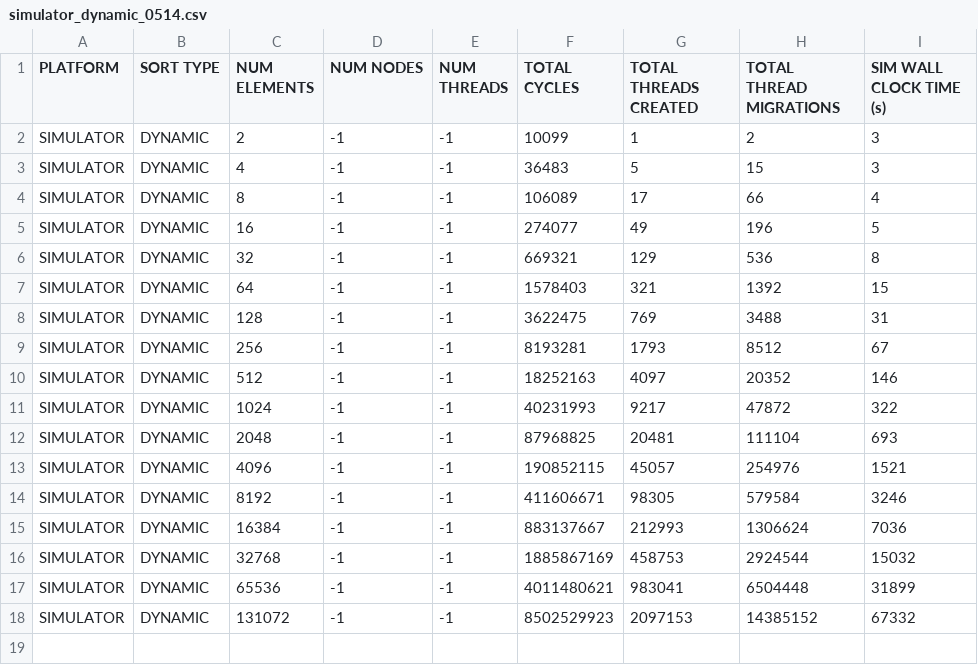
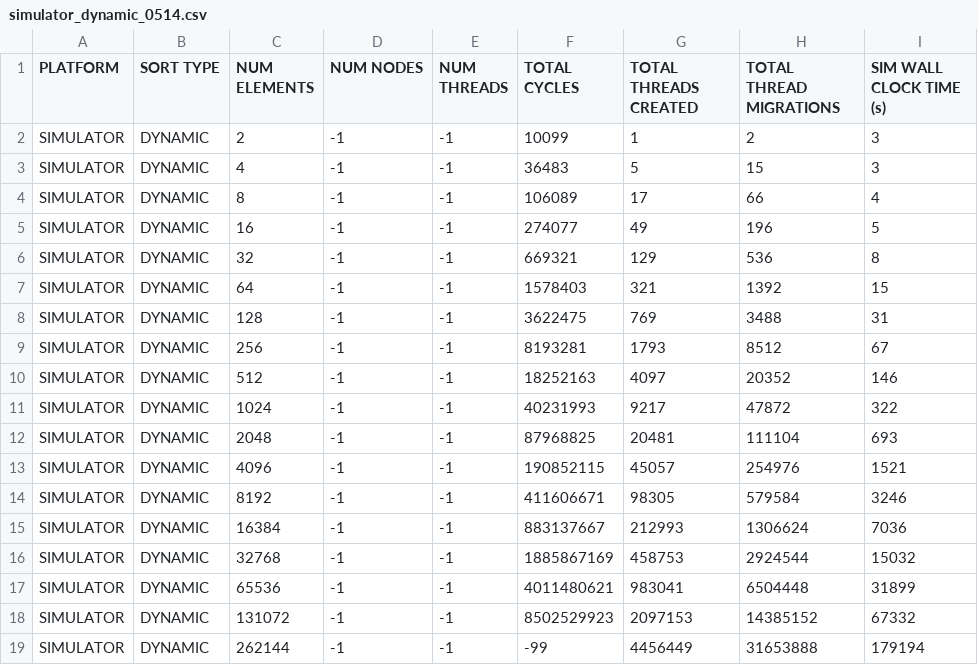
Before and after one commit to kaushikvelusamy/Bitonic-EMU-Benchmark, a CSV file: results/EMU/SIMULATOR/DYNAMIC/simulator_dynamic_0514.csv, drawn as a sheet.

Commit message:
Update simulator_dynamic_0514.csv

```diff
--- a/results/EMU/SIMULATOR/DYNAMIC/simulator_dynamic_0514.csv
+++ b/results/EMU/SIMULATOR/DYNAMIC/simulator_dynamic_0514.csv
@@ -18 +18,2 @@ SIMULATOR,DYNAMIC,65536,-1,-1,4011480621,983041,6504448,31899
 SIMULATOR,DYNAMIC,131072,-1,-1,8502529923,2097153,14385152,67332
+SIMULATOR,DYNAMIC,262144,-1,-1,-99,4456449,31653888,179194
```
